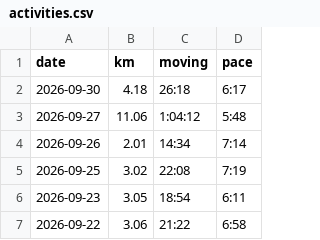
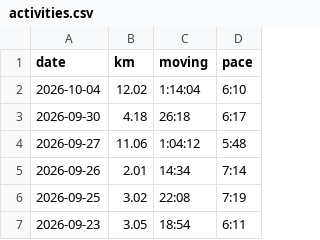
Before and after one commit to janjan0874-beep/running-dashboard, a CSV file: data/activities.csv, drawn as a sheet; only a part is shown; the shorter side is filled out with more unchanged rows.

```diff
--- a/data/activities.csv
+++ b/data/activities.csv
@@ -1,2 +1,3 @@
 date,km,moving,pace
+2026-10-04,12.02,1:14:04,6:10
 2026-09-30,4.18,26:18,6:17
```
Also changed, not shown: data/monthly.csv, 5 other files.
